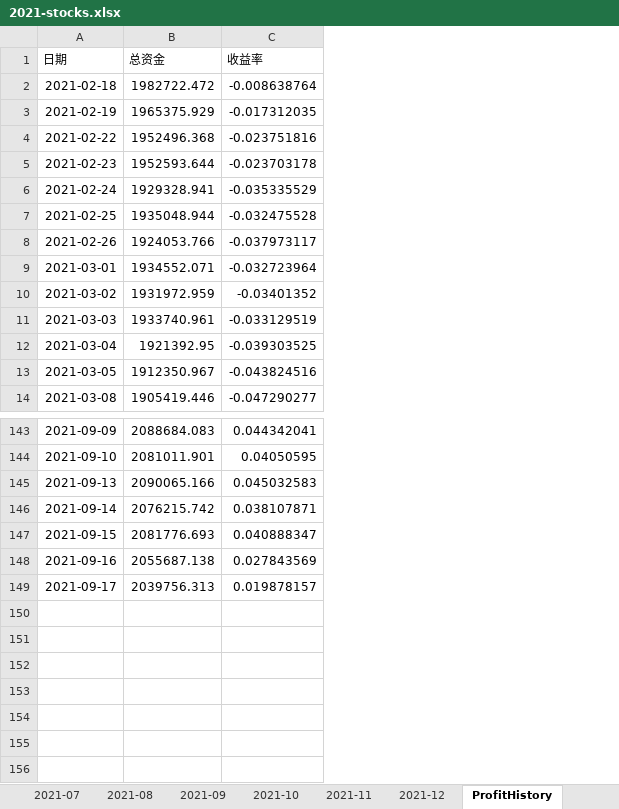
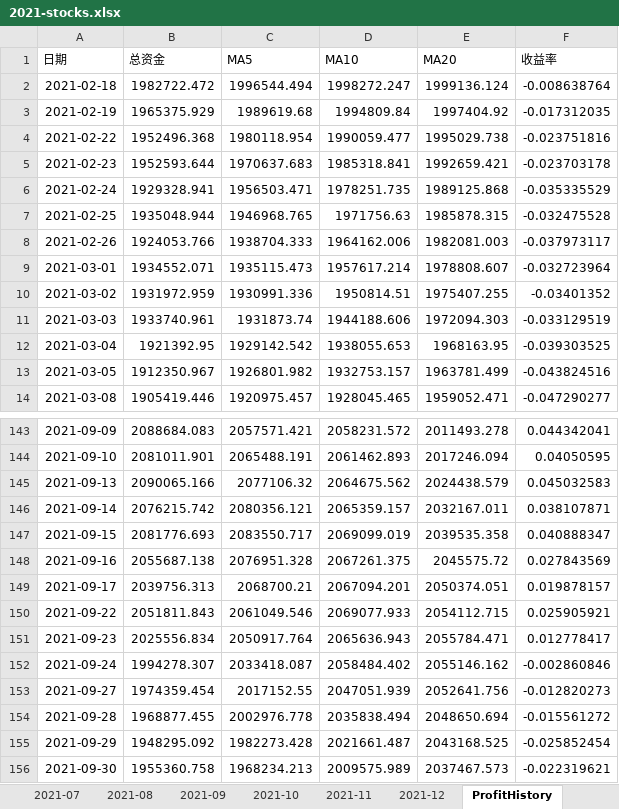
Before and after one commit to gtarcoder/compound-interest, an Excel workbook: 2021-stocks.xlsx, sheet ProfitHistory, drawn as a sheet; only a part is shown, gaps mark what is left out; values as stored, in another font and other column widths than the file's, no borders; charts and pictures not drawn; the diff names each change by its address in the sheet, - before the commit and + after, or states it on an @@ line.

```diff
--- a/2021-stocks.xlsx (sheet ProfitHistory)
+++ b/2021-stocks.xlsx (sheet ProfitHistory)
+column C (MA5), rows 2-14: 1996544.494 | 1989619.68 | 1980118.954 | 1970637.683 | 1956503.471 | 1946968.765 | 1938704.333 | 1935115.473 | 1930991.336 | 1931873.74 | 1929142.542 | 1926801.982 | 1920975.457; rows 143-149: 2057571.421 | 2065488.191 | 2077106.32 | 2080356.121 | 2083550.717 | 2076951.328 | 2068700.21
+column D (MA10), rows 2-14: 1998272.247 | 1994809.84 | 1990059.477 | 1985318.841 | 1978251.735 | 1971756.63 | 1964162.006 | 1957617.214 | 1950814.51 | 1944188.606 | 1938055.653 | 1932753.157 | 1928045.465; rows 143-149: 2058231.572 | 2061462.893 | 2064675.562 | 2065359.157 | 2069099.019 | 2067261.375 | 2067094.201
+column E (MA20), rows 2-14: 1999136.124 | 1997404.92 | 1995029.738 | 1992659.421 | 1989125.868 | 1985878.315 | 1982081.003 | 1978808.607 | 1975407.255 | 1972094.303 | 1968163.95 | 1963781.499 | 1959052.471; rows 143-149: 2011493.278 | 2017246.094 | 2024438.579 | 2032167.011 | 2039535.358 | 2045575.72 | 2050374.051
+row 150: 2021-09-22 | 2051811.843 | 2061049.546 | 2069077.933 | 2054112.715 | 0.025905921
+row 151: 2021-09-23 | 2025556.834 | 2050917.764 | 2065636.943 | 2055784.471 | 0.012778417
+row 152: 2021-09-24 | 1994278.307 | 2033418.087 | 2058484.402 | 2055146.162 | -0.002860846
+row 153: 2021-09-27 | 1974359.454 | 2017152.55 | 2047051.939 | 2052641.756 | -0.012820273
+row 154: 2021-09-28 | 1968877.455 | 2002976.778 | 2035838.494 | 2048650.694 | -0.015561272
+row 155: 2021-09-29 | 1948295.092 | 1982273.428 | 2021661.487 | 2043168.525 | -0.025852454
+row 156: 2021-09-30 | 1955360.758 | 1968234.213 | 2009575.989 | 2037467.573 | -0.022319621
```
Also changed, not shown: sheet 2021-09, sheet 2021-06, other sheet tabs, charts or pictures, 2 other files.
